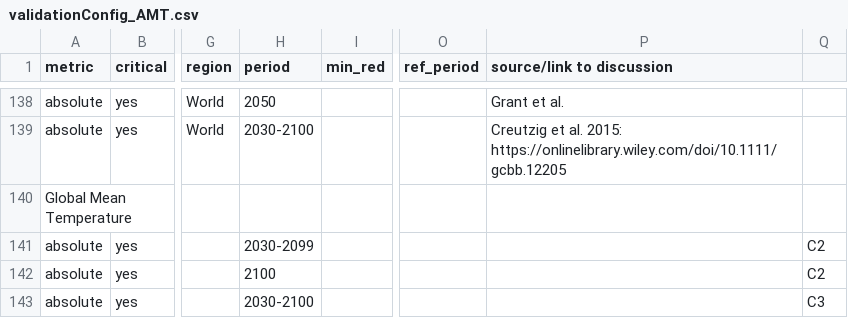
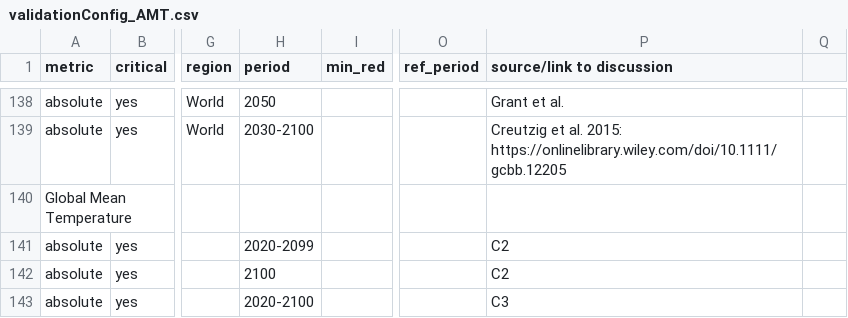
Before and after one commit to robertsalzwedel/piamValidation, a CSV file: inst/config/validationConfig_AMT.csv, drawn as a sheet; only a part is shown, gaps mark what is left out; the diff names each change by its address in the sheet, - before the commit and + after, or states it on an @@ line.

Commit message:
updated accoridng to template

```diff
--- a/inst/config/validationConfig_AMT.csv
+++ b/inst/config/validationConfig_AMT.csv
-H141 (period): 2030-2099
+H141 (period): 2020-2099
-P141:P142 (source/link to discussion): (empty)
+P141:P142 (source/link to discussion): C2
-Q141:Q142: C2
+Q141:Q142: (empty)
-H143 (period): 2030-2100
+H143 (period): 2020-2100
-P143 (source/link to discussion): (empty)
+P143 (source/link to discussion): C3
-Q143: C3
+Q143: (empty)
```
